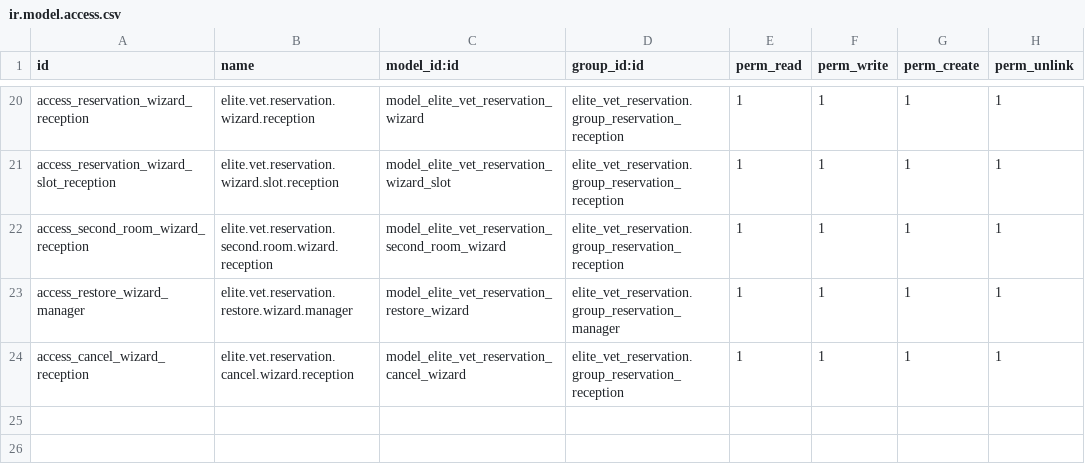
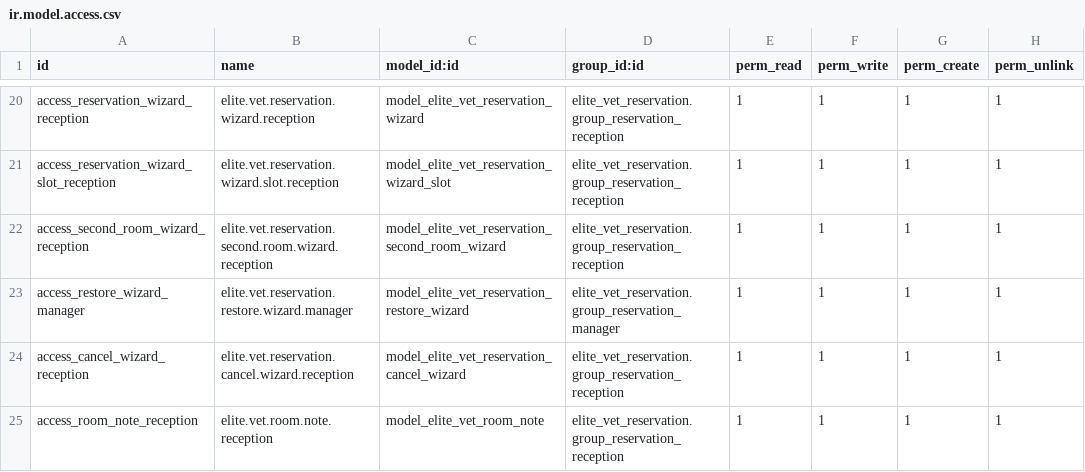
Before and after one commit to michalvarys/elite_modules, a CSV file: elite_vet/elite_vet_reservation/security/ir.model.access.csv, drawn as a sheet; only a part is shown, gaps mark what is left out; the diff names each change by its address in the sheet, - before the commit and + after, or states it on an @@ line.

```diff
--- a/elite_vet/elite_vet_reservation/security/ir.model.access.csv
+++ b/elite_vet/elite_vet_reservation/security/ir.model.access.csv
+row 25: access_room_note_reception | elite.vet.room.note.reception | model_elite_vet_room_note | elite_vet_reservation.group_reservation_reception | 1 | 1 | 1 | 1
```
Also changed, not shown: 14 other files.
